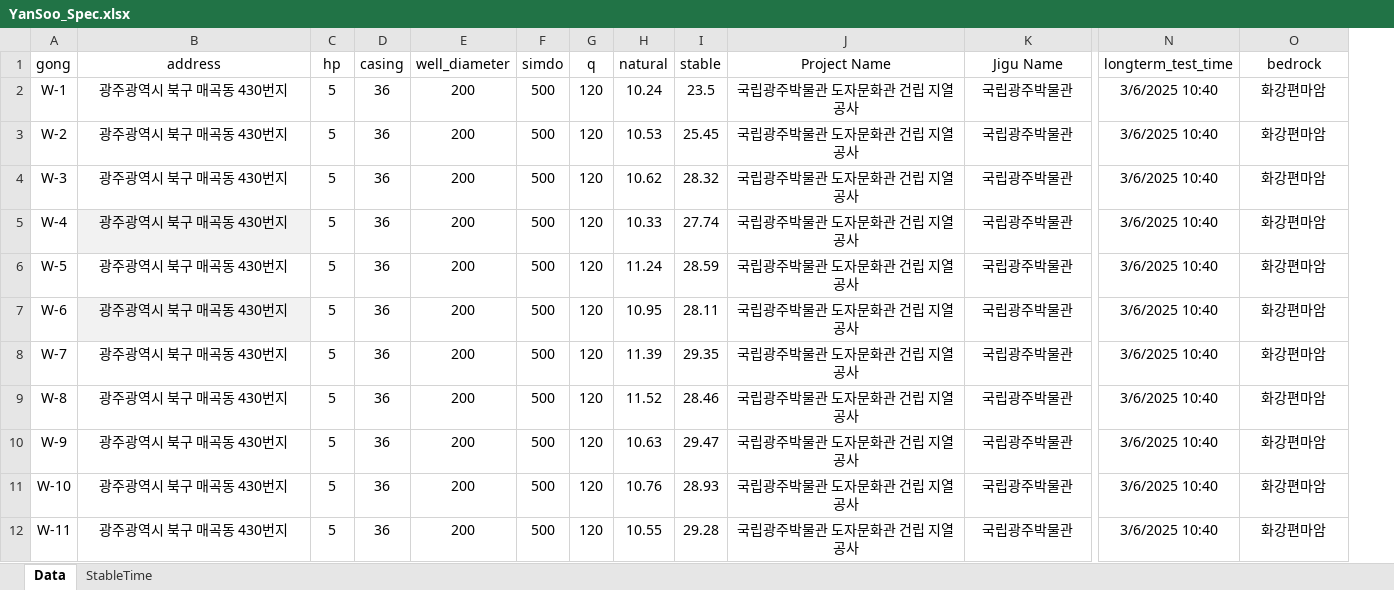
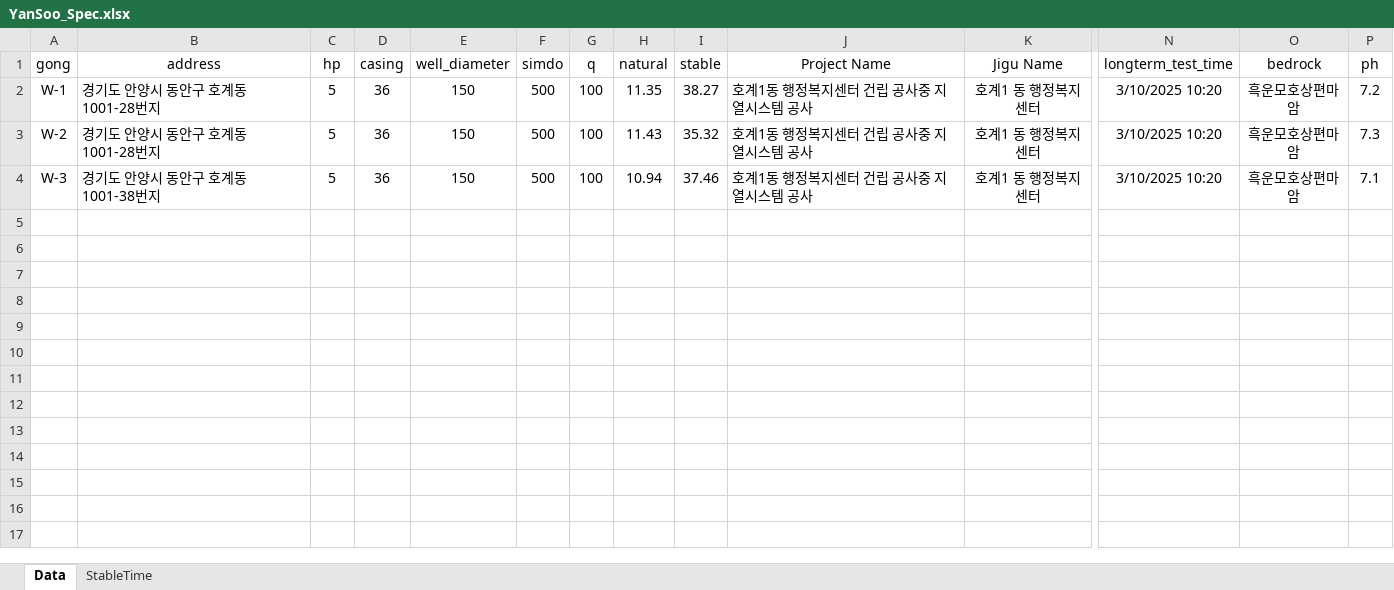
Before and after one commit to ihanseol/02_Excel2, an Excel workbook: 01_Acquifer Pumping Test/00_양수시험, 테스트 벨류/YanSoo_Spec.xlsx, sheet Data, drawn as a sheet; only a part is shown, gaps mark what is left out; values as stored, in another font and other column widths than the file's, no borders; table styles not drawn; removed rows and columns are numbered as before the commit, all else as after; rows hold the shown columns only; the diff names each change by its address in the sheet, - before the commit and + after, or states it on an @@ line.

Commit message:
5a557fe08aee10483e5f60033c02af36

```diff
--- a/01_Acquifer Pumping Test/00_양수시험, 테스트 벨류/YanSoo_Spec.xlsx (sheet Data)
+++ b/01_Acquifer Pumping Test/00_양수시험, 테스트 벨류/YanSoo_Spec.xlsx (sheet Data)
+column P (ph), rows 2-4: 7.2 | 7.3 | 7.1
-B2:B3 (address): 광주광역시 북구 매곡동 430번지
+B2:B3 (address): 경기도 안양시 동안구 호계동 1001-28번지
-B2:B4 alignment: center
+B2:B4 alignment: left
-E2:E4 (well_diameter): 200
+E2:E4 (well_diameter): 150
-G2:G4 (q): 120
+G2:G4 (q): 100
-H2 (natural): 10.24
+H2 (natural): 11.35
-I2 (stable): 23.5
+I2 (stable): 38.27
-J2:J4 (Project Name): 국립광주박물관 도자문화관 건립 지열공사
+J2:J4 (Project Name): 호계1동 행정복지센터 건립 공사중 지열시스템 공사
-J2:J4 alignment: center
+J2:J4 alignment: left
-K2:K4 (Jigu Name): 국립광주박물관
+K2:K4 (Jigu Name): 호계1 동 행정복지센터
-N2:N4 (longterm_test_time): 3/6/2025 10:40
+N2:N4 (longterm_test_time): 3/10/2025 10:20
-O2:O4 (bedrock): 화강편마암
+O2:O4 (bedrock): 흑운모호상편마암
-H3 (natural): 10.53
+H3 (natural): 11.43
-I3 (stable): 25.45
+I3 (stable): 35.32
-B4 (address): 광주광역시 북구 매곡동 430번지
+B4 (address): 경기도 안양시 동안구 호계동 1001-38번지
-H4 (natural): 10.62
+H4 (natural): 10.94
-I4 (stable): 28.32
+I4 (stable): 37.46
-row 5: W-4 | 광주광역시 북구 매곡동 430번지 | 5 | 36 | 200 | 500 | 120 | 10.33 | 27.74 | 국립광주박물관 도자문화관 건립 지열공사 | 국립광주박물관 | 3/6/2025 10:40 | 화강편마암
-row 6: W-5 | 광주광역시 북구 매곡동 430번지 | 5 | 36 | 200 | 500 | 120 | 11.24 | 28.59 | 국립광주박물관 도자문화관 건립 지열공사 | 국립광주박물관 | 3/6/2025 10:40 | 화강편마암
-row 7: W-6 | 광주광역시 북구 매곡동 430번지 | 5 | 36 | 200 | 500 | 120 | 10.95 | 28.11 | 국립광주박물관 도자문화관 건립 지열공사 | 국립광주박물관 | 3/6/2025 10:40 | 화강편마암
-row 8: W-7 | 광주광역시 북구 매곡동 430번지 | 5 | 36 | 200 | 500 | 120 | 11.39 | 29.35 | 국립광주박물관 도자문화관 건립 지열공사 | 국립광주박물관 | 3/6/2025 10:40 | 화강편마암
-row 9: W-8 | 광주광역시 북구 매곡동 430번지 | 5 | 36 | 200 | 500 | 120 | 11.52 | 28.46 | 국립광주박물관 도자문화관 건립 지열공사 | 국립광주박물관 | 3/6/2025 10:40 | 화강편마암
-row 10: W-9 | 광주광역시 북구 매곡동 430번지 | 5 | 36 | 200 | 500 | 120 | 10.63 | 29.47 | 국립광주박물관 도자문화관 건립 지열공사 | 국립광주박물관 | 3/6/2025 10:40 | 화강편마암
-row 11: W-10 | 광주광역시 북구 매곡동 430번지 | 5 | 36 | 200 | 500 | 120 | 10.76 | 28.93 | 국립광주박물관 도자문화관 건립 지열공사 | 국립광주박물관 | 3/6/2025 10:40 | 화강편마암
-row 12: W-11 | 광주광역시 북구 매곡동 430번지 | 5 | 36 | 200 | 500 | 120 | 10.55 | 29.28 | 국립광주박물관 도자문화관 건립 지열공사 | 국립광주박물관 | 3/6/2025 10:40 | 화강편마암
```
